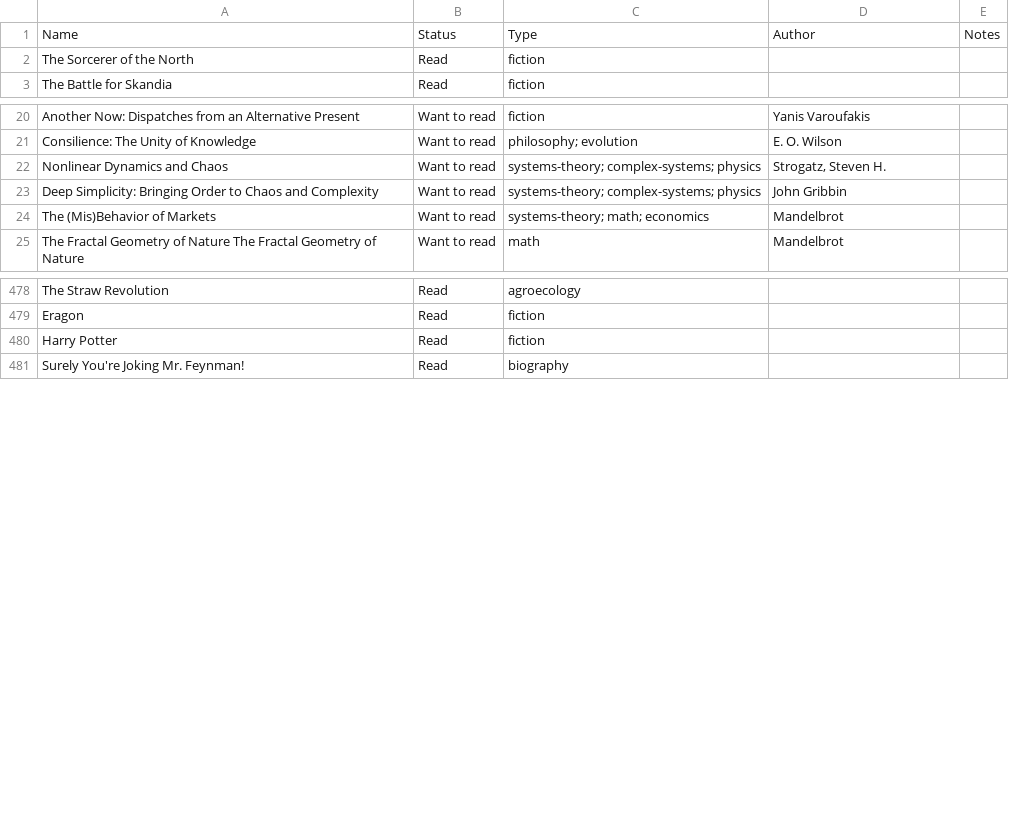
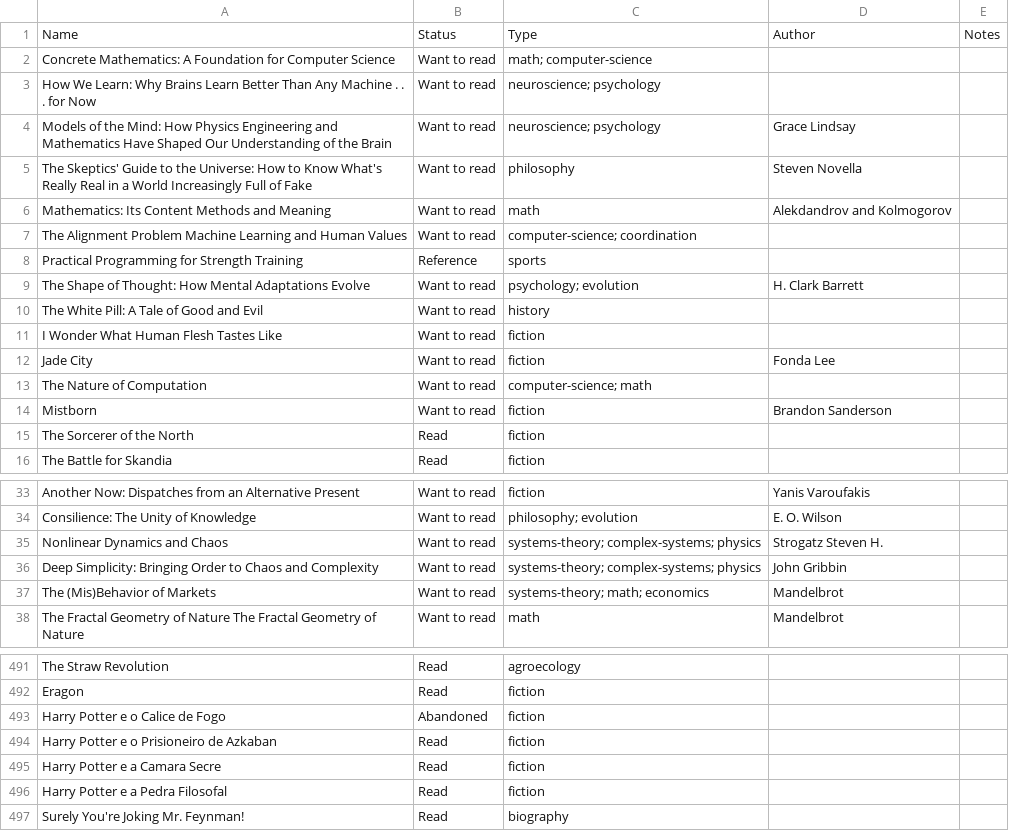
Before and after one commit to marimeireles/psychonautgirl, a CSV file: my_books.csv, drawn as a sheet; only a part is shown, gaps mark what is left out.

Commit message:
improve index add books

```diff
--- a/my_books.csv
+++ b/my_books.csv
@@ -1,2 +1,15 @@
 Name,Status,Type,Author,Notes
+Concrete Mathematics: A Foundation for Computer Science,Want to read,math; computer-science,,
+How We Learn: Why Brains Learn Better Than Any Machine . . . for Now,Want to read,neuroscience; psychology,,
+Models of the Mind: How Physics Engineering and Mathematics Have Shaped Our Understanding of the Brain,Want to read,neuroscience; psychology,Grace Lindsay,
+The Skeptics' Guide to the Universe: How to Know What's Really Real in a World Increasingly Full of Fake,Want to read,philosophy,Steven Novella,
+Mathematics: Its Content Methods and Meaning,Want to read,math,Alekdandrov and Kolmogorov,
+The Alignment Problem Machine Learning and Human Values,Want to read,computer-science; coordination,,
+ Practical Programming for Strength Training ,Reference,sports,,
+The Shape of Thought: How Mental Adaptations Evolve,Want to read,psychology; evolution,H. Clark Barrett,
+The White Pill: A Tale of Good and Evil,Want to read,history,,
+I Wonder What Human Flesh Tastes Like,Want to read,fiction,,
+Jade City,Want to read,fiction,Fonda Lee,
+The Nature of Computation,Want to read,computer-science; math,,
+Mistborn,Want to read,fiction,Brandon Sanderson,
 The Sorcerer of the North,Read,fiction,,
@@ -21,3 +34,3 @@ Another Now: Dispatches from an Alternative Present,Want to read,fiction,Yanis V
 Consilience: The Unity of Knowledge ,Want to read,philosophy; evolution,E. O. Wilson,
-Nonlinear Dynamics and Chaos,Want to read,systems-theory; complex-systems; physics,"Strogatz, Steven H.",
+Nonlinear Dynamics and Chaos,Want to read,systems-theory; complex-systems; physics,Strogatz Steven H.,
 Deep Simplicity: Bringing Order to Chaos and Complexity ,Want to read,systems-theory; complex-systems; physics,John Gribbin,
@@ -481,3 +494,6 @@ The Straw Revolution,Read,agroecology,,
 Eragon,Read,fiction,,
-Harry Potter,Read,fiction,,
+Harry Potter e o Calice de Fogo,Abandoned,fiction,,
+Harry Potter e o Prisioneiro de Azkaban,Read,fiction,,
+Harry Potter e a Camara Secre,Read,fiction,,
+Harry Potter e a Pedra Filosofal,Read,fiction,,
 Surely You're Joking Mr. Feynman!,Read,biography,,
```
Also changed, not shown: 1 other file.
